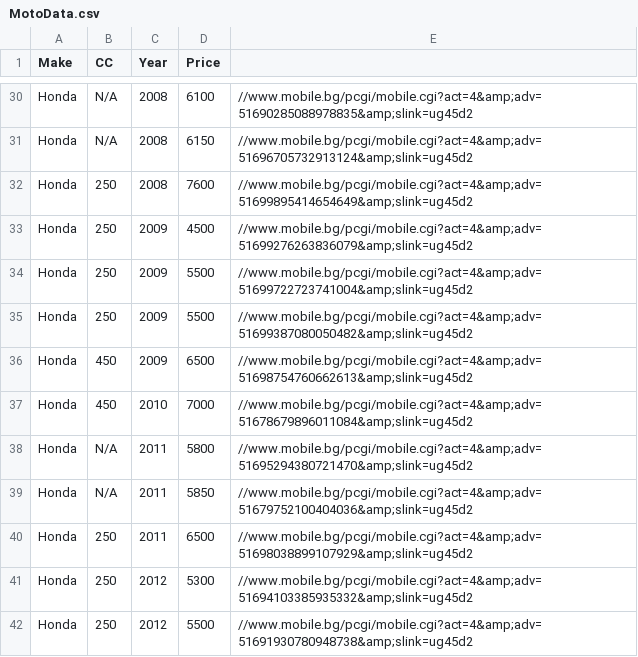
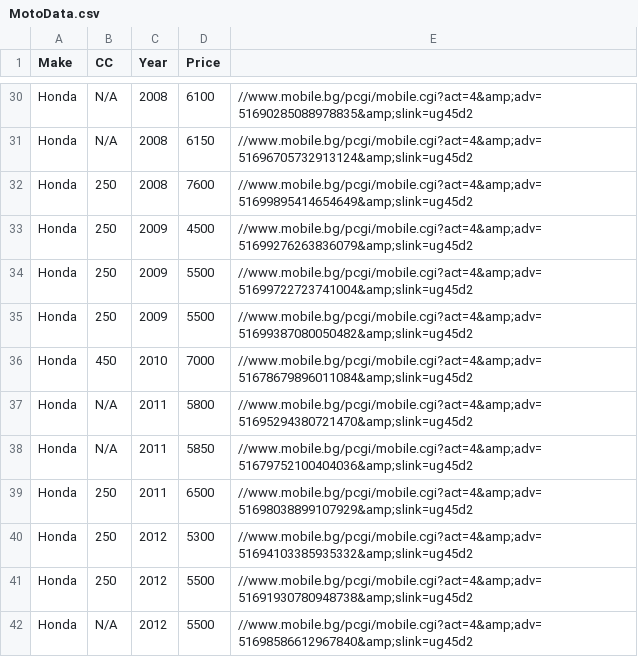
Before and after one commit to Vladislav-Tsekov/WebScraperV1, a CSV file: BaseScraper/Output/MotoData.csv, drawn as a sheet; only a part is shown, gaps mark what is left out; the shorter side is filled out with more unchanged rows; the diff names each change by its address in the sheet, - before the commit and + after, or states it on an @@ line.

```diff
--- a/BaseScraper/Output/MotoData.csv
+++ b/BaseScraper/Output/MotoData.csv
-row 36: Honda | 450 | 2009 | 6500 | //www.mobile.bg/pcgi/mobile.cgi?act=4&amp;adv=51698754760662613&amp;slink=ug45d2
```
Also changed, not shown: BaseScraper/Output/AvgPriceModelYear.csv, 12 other files.
